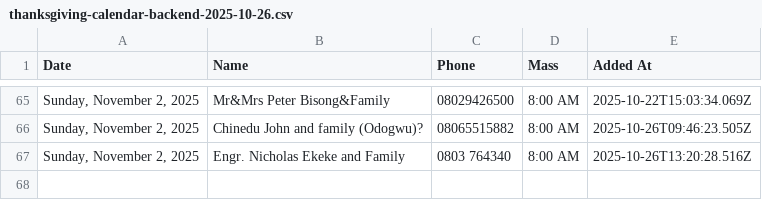
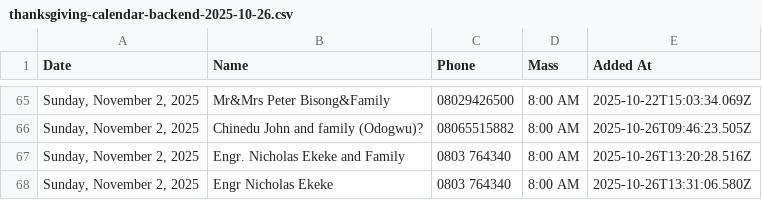
Before and after one commit to Engr-Zeus/family-harvest-vercel, a CSV file: thanksgiving-calendar-backend-2025-10-26.csv, drawn as a sheet; only a part is shown, gaps mark what is left out; the diff names each change by its address in the sheet, - before the commit and + after, or states it on an @@ line.

Commit message:
Update backend CSV: Engr Nicholas Ekeke added to 2025-11-02

```diff
--- a/thanksgiving-calendar-backend-2025-10-26.csv
+++ b/thanksgiving-calendar-backend-2025-10-26.csv
+row 68: Sunday, November 2, 2025 | Engr Nicholas Ekeke | 0803 764340 | 8:00 AM | 2025-10-26T13:31:06.580Z
```
